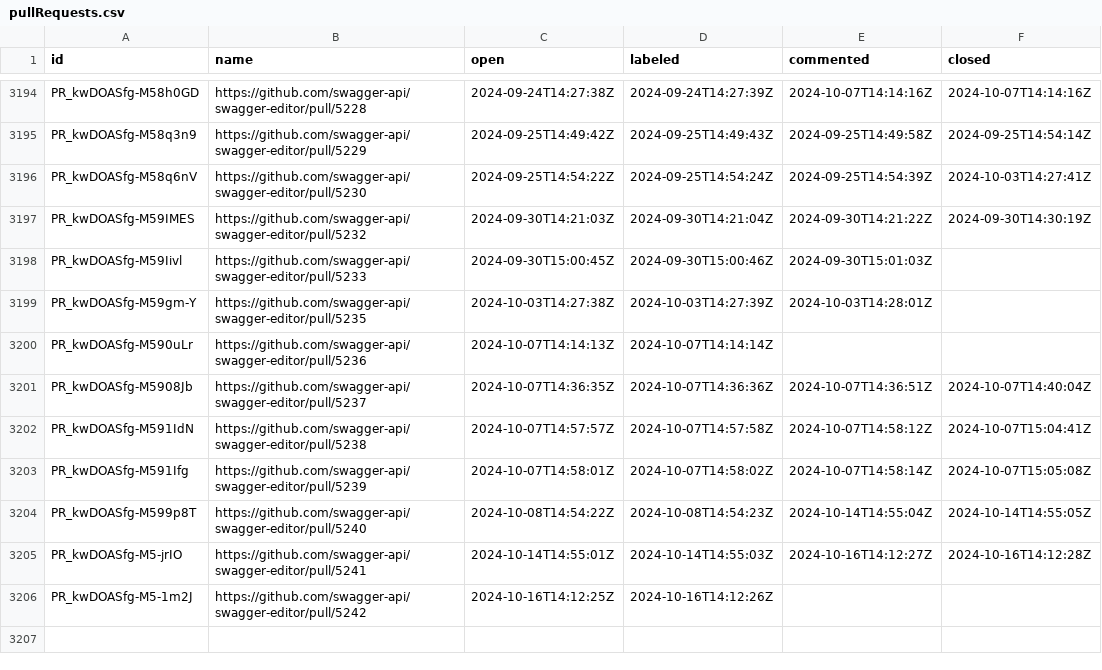
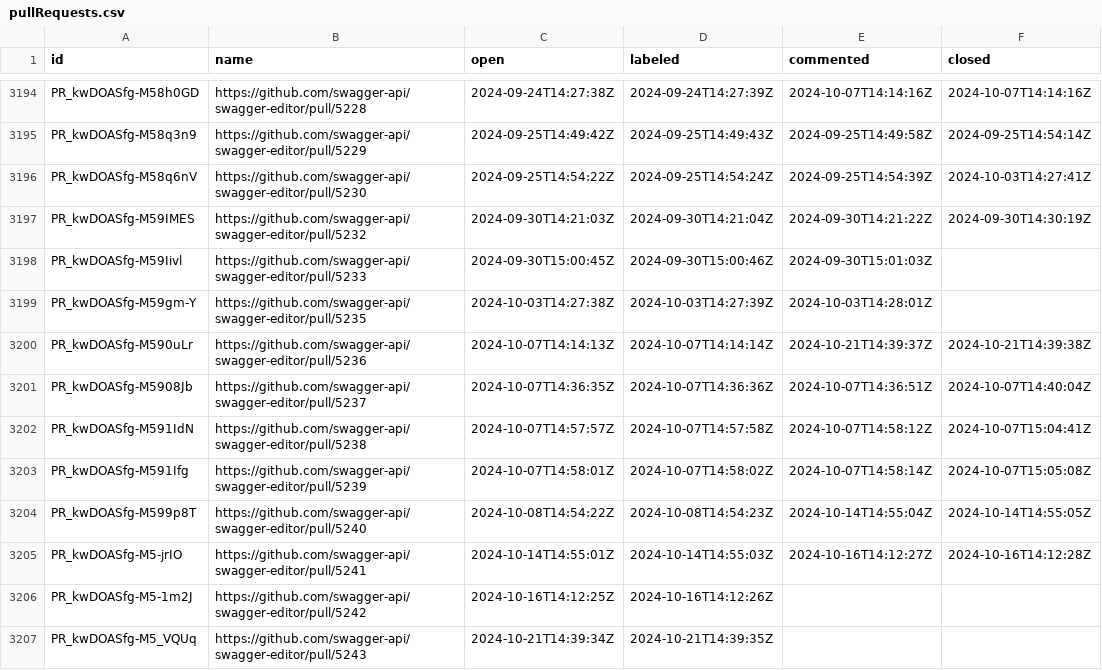
Before and after one commit to SmartBear/swagger-oselvar-metrics, a CSV file: data/swagger-api/swagger-editor/pullRequests.csv, drawn as a sheet; only a part is shown, gaps mark what is left out.

```diff
--- a/data/swagger-api/swagger-editor/pullRequests.csv
+++ b/data/swagger-api/swagger-editor/pullRequests.csv
@@ -3199,3 +3199,3 @@ PR_kwDOASfg-M59Iivl,https://github.com/swagger-api/swagger-editor/pull/5233,2024
 PR_kwDOASfg-M59gm-Y,https://github.com/swagger-api/swagger-editor/pull/5235,2024-10-03T14:27:38Z,2024-10-03T14:27:39Z,2024-10-03T14:28:01Z,
-PR_kwDOASfg-M590uLr,https://github.com/swagger-api/swagger-editor/pull/5236,2024-10-07T14:14:13Z,2024-10-07T14:14:14Z,,
+PR_kwDOASfg-M590uLr,https://github.com/swagger-api/swagger-editor/pull/5236,2024-10-07T14:14:13Z,2024-10-07T14:14:14Z,2024-10-21T14:39:37Z,2024-10-21T14:39:38Z
 PR_kwDOASfg-M5908Jb,https://github.com/swagger-api/swagger-editor/pull/5237,2024-10-07T14:36:35Z,2024-10-07T14:36:36Z,2024-10-07T14:36:51Z,2024-10-07T14:40:04Z
@@ -3206 +3206,2 @@ PR_kwDOASfg-M5-jrIO,https://github.com/swagger-api/swagger-editor/pull/5241,2024
 PR_kwDOASfg-M5-1m2J,https://github.com/swagger-api/swagger-editor/pull/5242,2024-10-16T14:12:25Z,2024-10-16T14:12:26Z,,
+PR_kwDOASfg-M5_VQUq,https://github.com/swagger-api/swagger-editor/pull/5243,2024-10-21T14:39:34Z,2024-10-21T14:39:35Z,,
```
Also changed, not shown: data/swagger-api/swagger-codegen/issues.csv, data/swagger-api/swagger-ui/pullRequests.csv.
